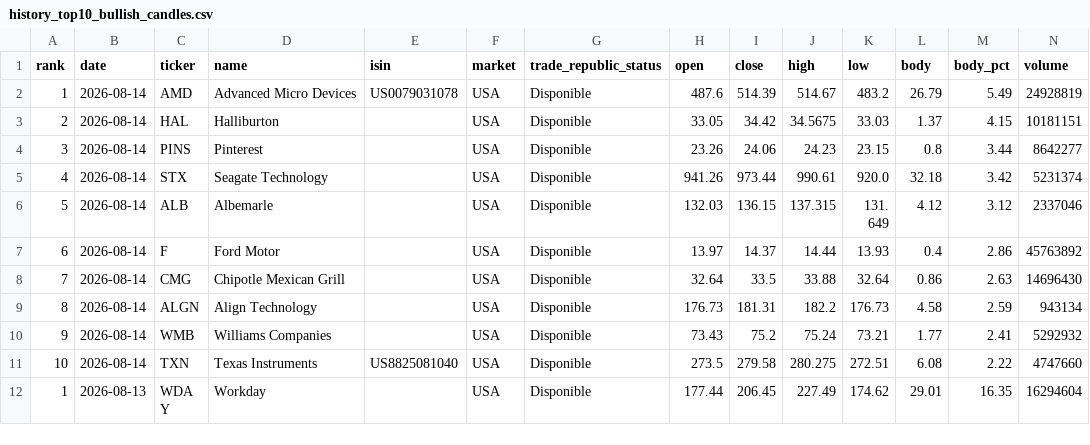
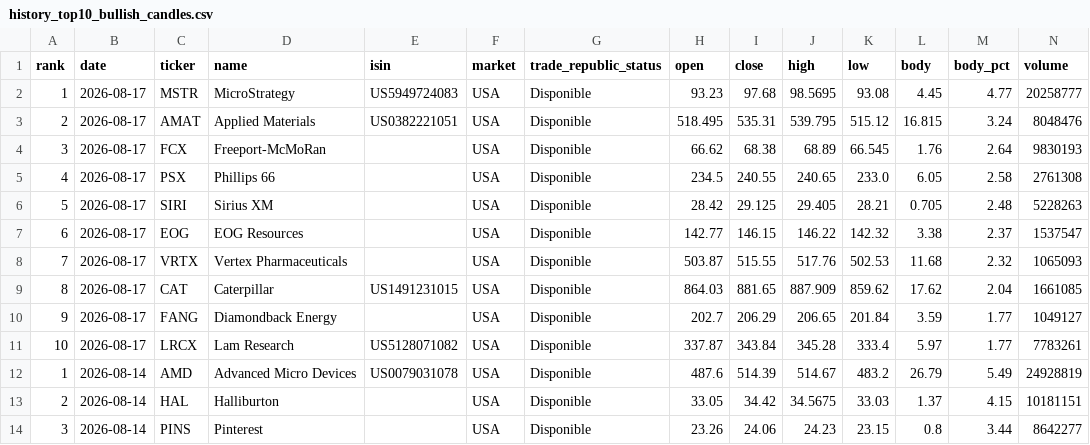
Before and after one commit to instialejandro-stack/stock-candle-scanner-actions, a CSV file: output/history_top10_bullish_candles.csv, drawn as a sheet; only a part is shown; the shorter side is filled out with more unchanged rows.

```diff
--- a/output/history_top10_bullish_candles.csv
+++ b/output/history_top10_bullish_candles.csv
@@ -1,2 +1,12 @@
 rank,date,ticker,name,isin,market,trade_republic_status,open,close,high,low,body,body_pct,volume
+1,2026-08-17,MSTR,MicroStrategy,US5949724083,USA,Disponible,93.23,97.68,98.5695,93.08,4.45,4.77,20258777
+2,2026-08-17,AMAT,Applied Materials,US0382221051,USA,Disponible,518.495,535.31,539.795,515.12,16.815,3.24,8048476
+3,2026-08-17,FCX,Freeport-McMoRan,,USA,Disponible,66.62,68.38,68.89,66.545,1.76,2.64,9830193
+4,2026-08-17,PSX,Phillips 66,,USA,Disponible,234.5,240.55,240.65,233.0,6.05,2.58,2761308
+5,2026-08-17,SIRI,Sirius XM,,USA,Disponible,28.42,29.125,29.405,28.21,0.705,2.48,5228263
+6,2026-08-17,EOG,EOG Resources,,USA,Disponible,142.77,146.15,146.22,142.32,3.38,2.37,1537547
+7,2026-08-17,VRTX,Vertex Pharmaceuticals,,USA,Disponible,503.87,515.55,517.76,502.53,11.68,2.32,1065093
+8,2026-08-17,CAT,Caterpillar,US1491231015,USA,Disponible,864.03,881.65,887.909,859.62,17.62,2.04,1661085
+9,2026-08-17,FANG,Diamondback Energy,,USA,Disponible,202.7,206.29,206.65,201.84,3.59,1.77,1049127
+10,2026-08-17,LRCX,Lam Research,US5128071082,USA,Disponible,337.87,343.84,345.28,333.4,5.97,1.77,7783261
 1,2026-08-14,AMD,Advanced Micro Devices,US0079031078,USA,Disponible,487.6,514.39,514.67,483.2,26.79,5.49,24928819
```
Also changed, not shown: output/history_intraday_candidates.csv, output/intraday_candidates.csv, 2 other files.
